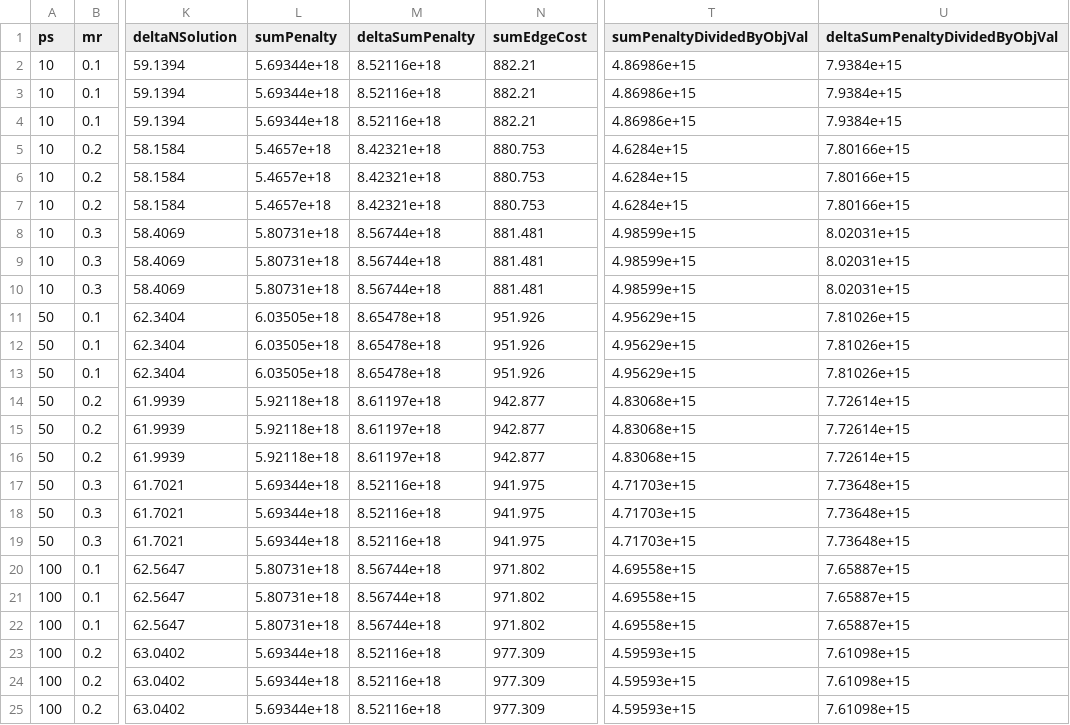
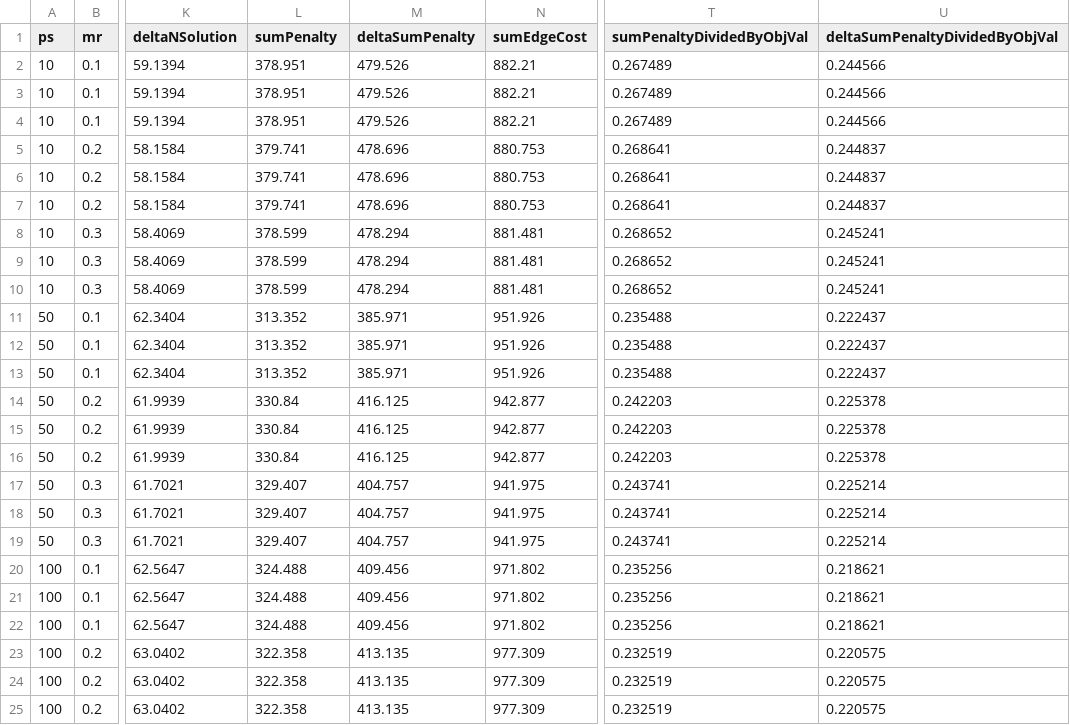
Before and after one commit to luishpmendes/PCDCP, a CSV file: geneticAlgorithm/output/solutionD.csv, drawn as a sheet; only a part is shown, gaps mark what is left out; the diff covers the shown part only; the diff names each change by its address in the sheet, - before the commit and + after, or states it on an @@ line.

```diff
--- a/geneticAlgorithm/output/solutionD.csv
+++ b/geneticAlgorithm/output/solutionD.csv
-L2:L4 (sumPenalty): 5.69344e+18
+L2:L4 (sumPenalty): 378.951
-M2:M4 (deltaSumPenalty): 8.52116e+18
+M2:M4 (deltaSumPenalty): 479.526
-T2:T4 (sumPenaltyDividedByObjVal): 4.86986e+15
+T2:T4 (sumPenaltyDividedByObjVal): 0.267489
-U2:U4 (deltaSumPenaltyDividedByObjVal): 7.9384e+15
+U2:U4 (deltaSumPenaltyDividedByObjVal): 0.244566
-L5:L7 (sumPenalty): 5.4657e+18
+L5:L7 (sumPenalty): 379.741
-M5:M7 (deltaSumPenalty): 8.42321e+18
+M5:M7 (deltaSumPenalty): 478.696
-T5:T7 (sumPenaltyDividedByObjVal): 4.6284e+15
+T5:T7 (sumPenaltyDividedByObjVal): 0.268641
-U5:U7 (deltaSumPenaltyDividedByObjVal): 7.80166e+15
+U5:U7 (deltaSumPenaltyDividedByObjVal): 0.244837
-L8:L10 (sumPenalty): 5.80731e+18
+L8:L10 (sumPenalty): 378.599
-M8:M10 (deltaSumPenalty): 8.56744e+18
+M8:M10 (deltaSumPenalty): 478.294
-T8:T10 (sumPenaltyDividedByObjVal): 4.98599e+15
+T8:T10 (sumPenaltyDividedByObjVal): 0.268652
-U8:U10 (deltaSumPenaltyDividedByObjVal): 8.02031e+15
+U8:U10 (deltaSumPenaltyDividedByObjVal): 0.245241
-L11:L13 (sumPenalty): 6.03505e+18
+L11:L13 (sumPenalty): 313.352
-M11:M13 (deltaSumPenalty): 8.65478e+18
+M11:M13 (deltaSumPenalty): 385.971
-T11:T13 (sumPenaltyDividedByObjVal): 4.95629e+15
+T11:T13 (sumPenaltyDividedByObjVal): 0.235488
-U11:U13 (deltaSumPenaltyDividedByObjVal): 7.81026e+15
+U11:U13 (deltaSumPenaltyDividedByObjVal): 0.222437
-L14:L16 (sumPenalty): 5.92118e+18
+L14:L16 (sumPenalty): 330.84
-M14:M16 (deltaSumPenalty): 8.61197e+18
+M14:M16 (deltaSumPenalty): 416.125
-T14:T16 (sumPenaltyDividedByObjVal): 4.83068e+15
+T14:T16 (sumPenaltyDividedByObjVal): 0.242203
-U14:U16 (deltaSumPenaltyDividedByObjVal): 7.72614e+15
+U14:U16 (deltaSumPenaltyDividedByObjVal): 0.225378
-L17:L19 (sumPenalty): 5.69344e+18
+L17:L19 (sumPenalty): 329.407
-M17:M19 (deltaSumPenalty): 8.52116e+18
+M17:M19 (deltaSumPenalty): 404.757
-T17:T19 (sumPenaltyDividedByObjVal): 4.71703e+15
+T17:T19 (sumPenaltyDividedByObjVal): 0.243741
-U17:U19 (deltaSumPenaltyDividedByObjVal): 7.73648e+15
+U17:U19 (deltaSumPenaltyDividedByObjVal): 0.225214
-L20:L22 (sumPenalty): 5.80731e+18
+L20:L22 (sumPenalty): 324.488
-M20:M22 (deltaSumPenalty): 8.56744e+18
+M20:M22 (deltaSumPenalty): 409.456
-T20:T22 (sumPenaltyDividedByObjVal): 4.69558e+15
+T20:T22 (sumPenaltyDividedByObjVal): 0.235256
-U20:U22 (deltaSumPenaltyDividedByObjVal): 7.65887e+15
+U20:U22 (deltaSumPenaltyDividedByObjVal): 0.218621
-L23:L25 (sumPenalty): 5.69344e+18
+L23:L25 (sumPenalty): 322.358
-M23:M25 (deltaSumPenalty): 8.52116e+18
+M23:M25 (deltaSumPenalty): 413.135
-T23:T25 (sumPenaltyDividedByObjVal): 4.59593e+15
+T23:T25 (sumPenaltyDividedByObjVal): 0.232519
-U23:U25 (deltaSumPenaltyDividedByObjVal): 7.61098e+15
+U23:U25 (deltaSumPenaltyDividedByObjVal): 0.220575
```
Also changed, not shown: 12 edited cells elsewhere in this file, geneticAlgorithm/output/solutionM.csv, geneticAlgorithm/output/solutionN.csv, 11 other files.
